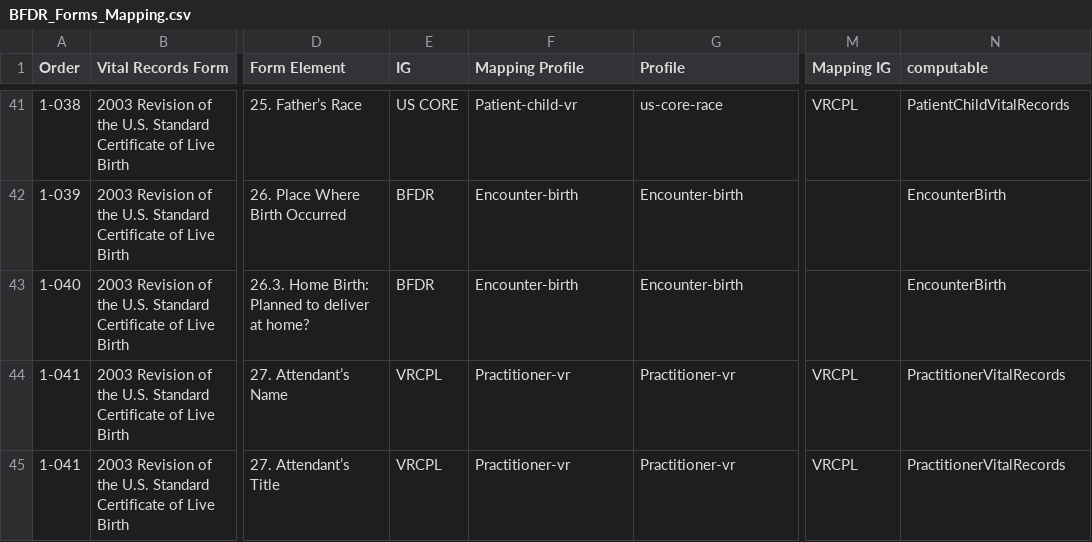
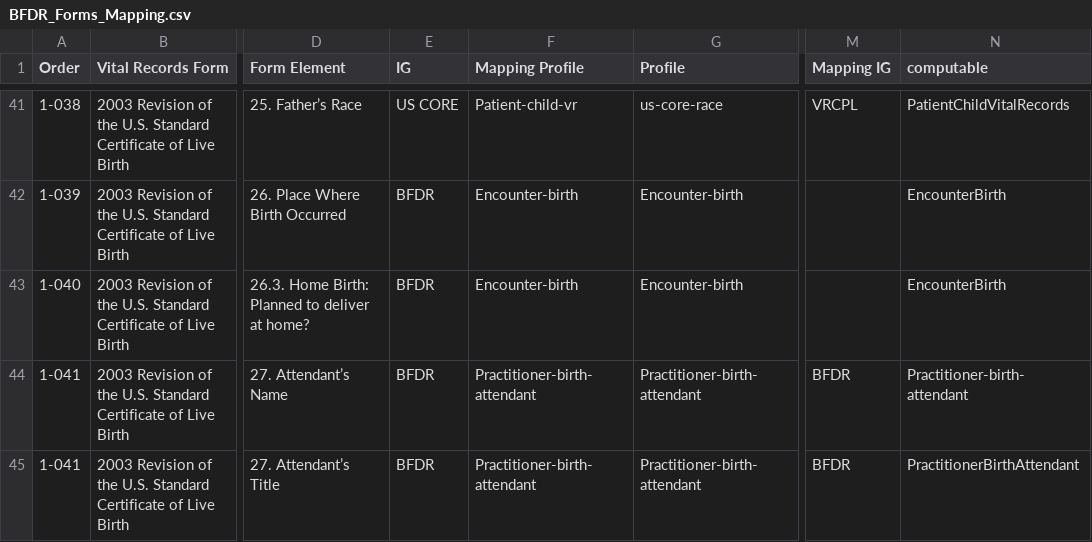
Before and after one commit to HL7/fhir-bfdr, a CSV file: input/mapping/BFDR_Forms_Mapping.csv, drawn as a sheet; only a part is shown, gaps mark what is left out; the diff covers the shown part only; the diff names each change by its address in the sheet, - before the commit and + after, or states it on an @@ line.

Commit message:
update data dictionary and structure def pages

```diff
--- a/input/mapping/BFDR_Forms_Mapping.csv
+++ b/input/mapping/BFDR_Forms_Mapping.csv
-E44:E45 (IG): VRCPL
+E44:E45 (IG): BFDR
-F44:F45 (Mapping Profile): Practitioner-vr
+F44:F45 (Mapping Profile): Practitioner-birth-attendant
-G44:G45 (Profile): Practitioner-vr
+G44:G45 (Profile): Practitioner-birth-attendant
-M44:M45 (Mapping IG): VRCPL
+M44:M45 (Mapping IG): BFDR
-N44 (computable): PractitionerVitalRecords
+N44 (computable): Practitioner-birth-attendant
-N45 (computable): PractitionerVitalRecords
+N45 (computable): PractitionerBirthAttendant
```
Also changed, not shown: 70 edited cells elsewhere in this file, input/mapping/BFDR_Profile_Intros.csv, input/mapping/IJE_File_Layouts_Version_2021_FHIR-2023-02-22-All-Combined.csv, 12 other files.
